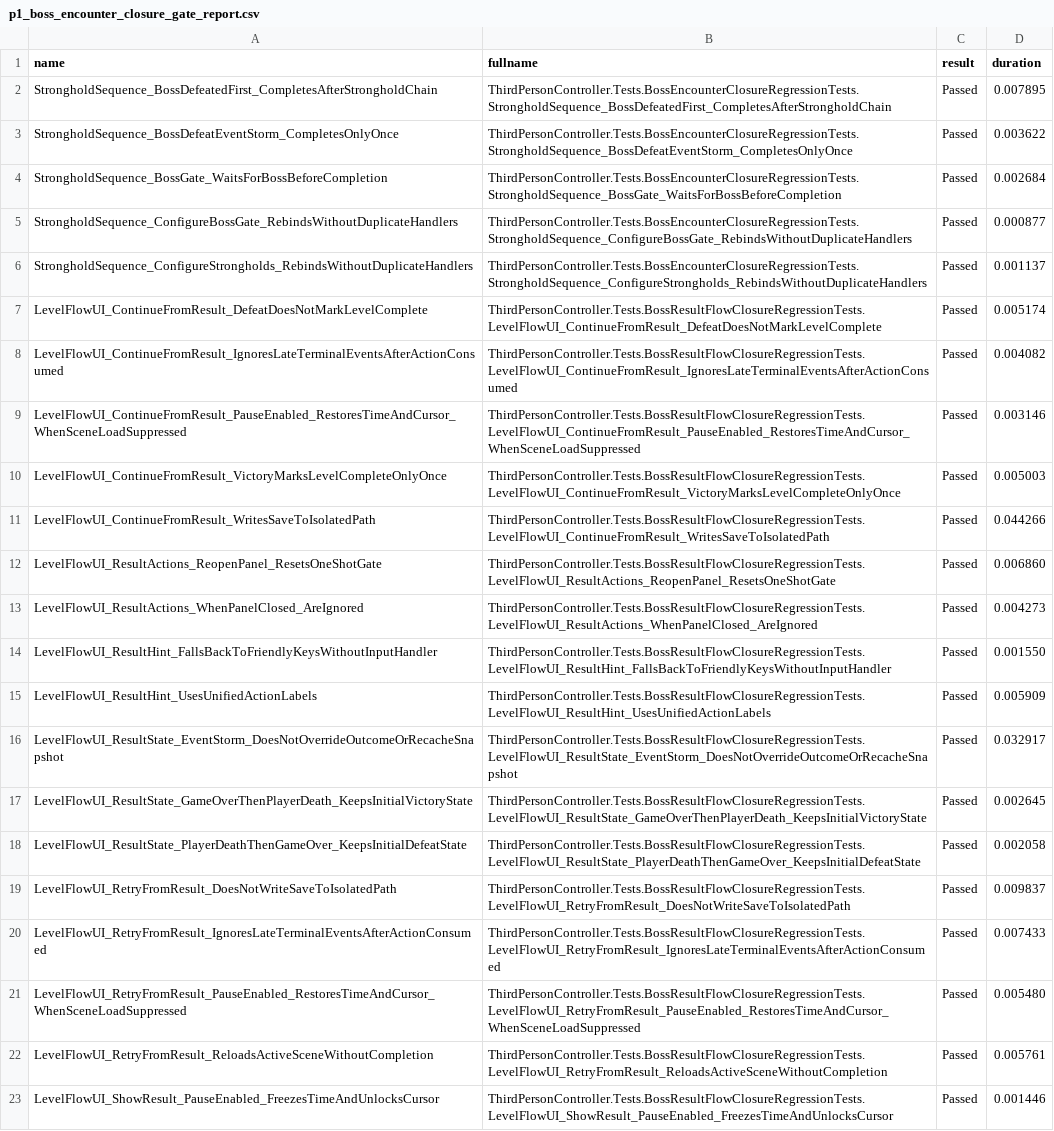
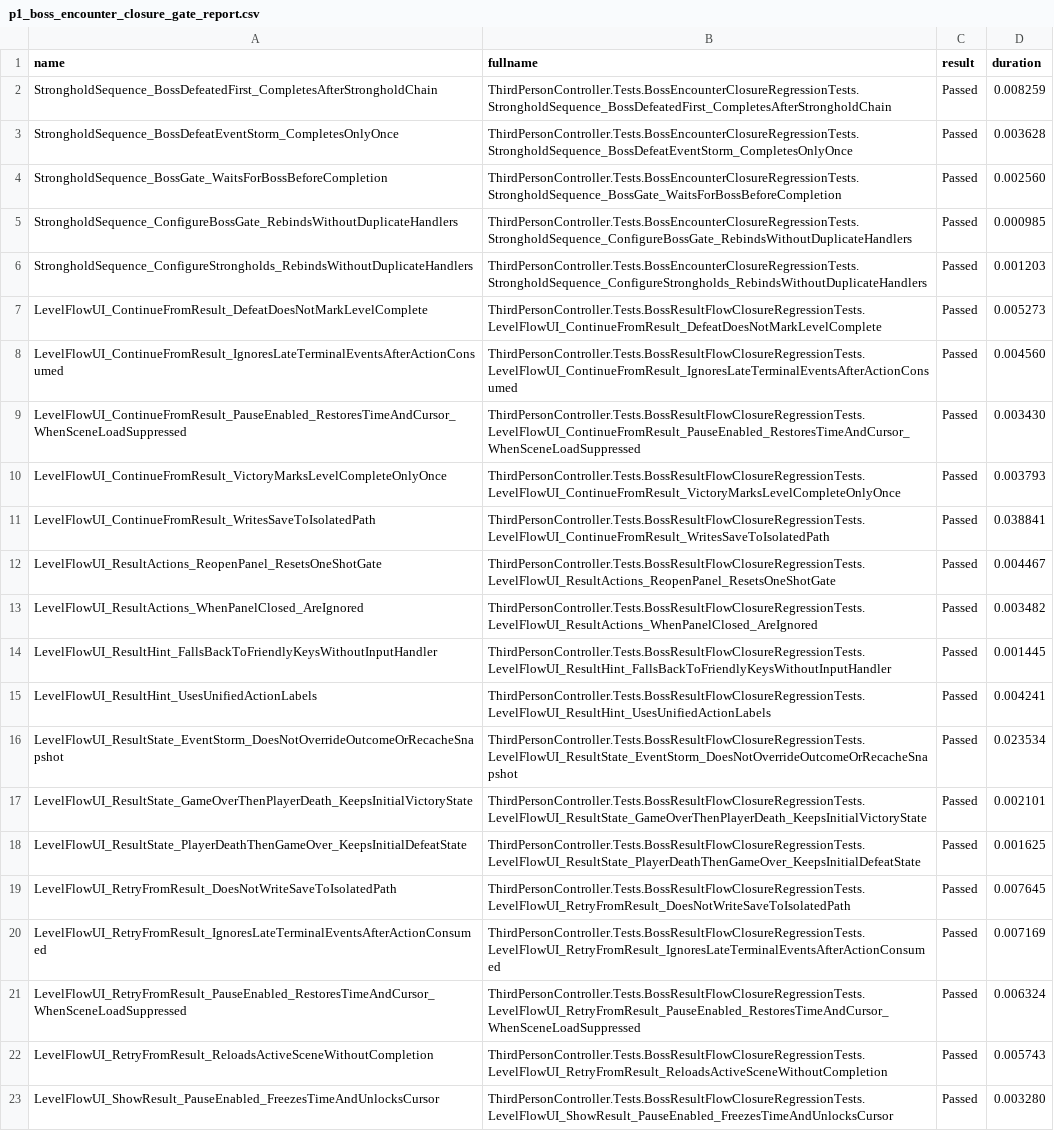
Before and after one commit to gwdwws7-afk/Shrimp, a CSV file: ThirdPersonController/Reports/p1_boss_encounter_closure_gate_report.csv, drawn as a sheet; the diff names each change by its address in the sheet, - before the commit and + after, or states it on an @@ line.

```diff
--- a/ThirdPersonController/Reports/p1_boss_encounter_closure_gate_report.csv
+++ b/ThirdPersonController/Reports/p1_boss_encounter_closure_gate_report.csv
-D2 (duration): 0.007895
+D2 (duration): 0.008259
-D3 (duration): 0.003622
+D3 (duration): 0.003628
-D4 (duration): 0.002684
+D4 (duration): 0.002560
-D5 (duration): 0.000877
+D5 (duration): 0.000985
-D6 (duration): 0.001137
+D6 (duration): 0.001203
-D7 (duration): 0.005174
+D7 (duration): 0.005273
-D8 (duration): 0.004082
+D8 (duration): 0.004560
-D9 (duration): 0.003146
+D9 (duration): 0.003430
-D10 (duration): 0.005003
+D10 (duration): 0.003793
-D11 (duration): 0.044266
+D11 (duration): 0.038841
-D12 (duration): 0.006860
+D12 (duration): 0.004467
-D13 (duration): 0.004273
+D13 (duration): 0.003482
-D14 (duration): 0.001550
+D14 (duration): 0.001445
-D15 (duration): 0.005909
+D15 (duration): 0.004241
-D16 (duration): 0.032917
+D16 (duration): 0.023534
-D17 (duration): 0.002645
+D17 (duration): 0.002101
-D18 (duration): 0.002058
+D18 (duration): 0.001625
-D19 (duration): 0.009837
+D19 (duration): 0.007645
-D20 (duration): 0.007433
+D20 (duration): 0.007169
-D21 (duration): 0.005480
+D21 (duration): 0.006324
-D22 (duration): 0.005761
+D22 (duration): 0.005743
-D23 (duration): 0.001446
+D23 (duration): 0.003280
```
Also changed, not shown: ThirdPersonController/Reports/boss_choreography_coverage_report.csv, ThirdPersonController/Reports/p0_boss_depth_gate_report.csv, 35 other files.
